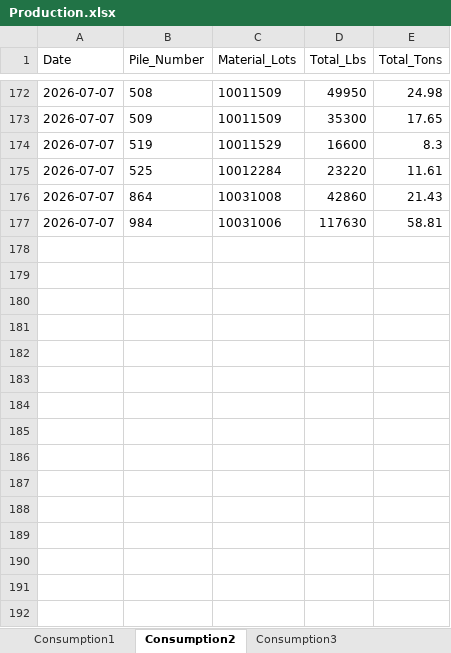
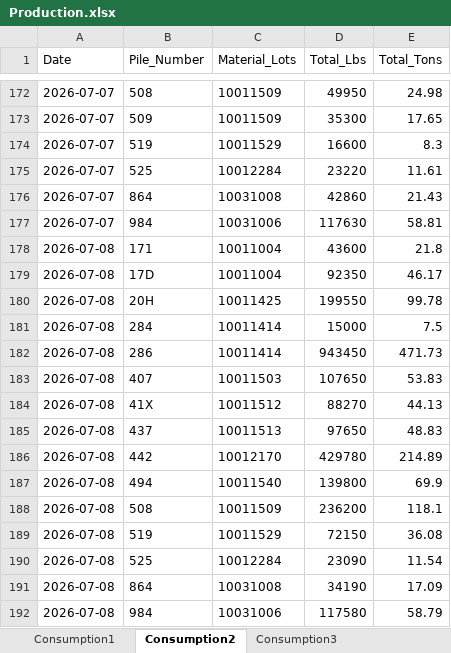
Before and after one commit to Harsco36Map/Yardmap, an Excel workbook: Production.xlsx, sheet Consumption2, drawn as a sheet; only a part is shown, gaps mark what is left out; values as stored, in another font and other column widths than the file's, no borders; the diff names each change by its address in the sheet, - before the commit and + after, or states it on an @@ line.

```diff
--- a/Production.xlsx (sheet Consumption2)
+++ b/Production.xlsx (sheet Consumption2)
+row 178: 2026-07-08 | 171 | 10011004 | 43600 | 21.8
+row 179: 2026-07-08 | 17D | 10011004 | 92350 | 46.17
+row 180: 2026-07-08 | 20H | 10011425 | 199550 | 99.78
+row 181: 2026-07-08 | 284 | 10011414 | 15000 | 7.5
+row 182: 2026-07-08 | 286 | 10011414 | 943450 | 471.73
+row 183: 2026-07-08 | 407 | 10011503 | 107650 | 53.83
+row 184: 2026-07-08 | 41X | 10011512 | 88270 | 44.13
+row 185: 2026-07-08 | 437 | 10011513 | 97650 | 48.83
+row 186: 2026-07-08 | 442 | 10012170 | 429780 | 214.89
+row 187: 2026-07-08 | 494 | 10011540 | 139800 | 69.9
+row 188: 2026-07-08 | 508 | 10011509 | 236200 | 118.1
+row 189: 2026-07-08 | 519 | 10011529 | 72150 | 36.08
+row 190: 2026-07-08 | 525 | 10012284 | 23090 | 11.54
+row 191: 2026-07-08 | 864 | 10031008 | 34190 | 17.09
+row 192: 2026-07-08 | 984 | 10031006 | 117580 | 58.79
```
Also changed, not shown: sheet Consumption4, sheet Receiving3, sheet Receiving2, sheet Consumption3, sheet Consumption1, sheet Receiving1, 1 other file.
